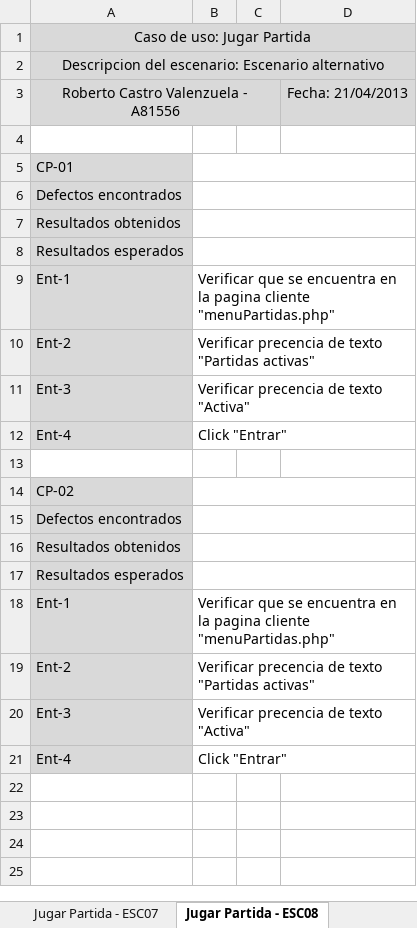
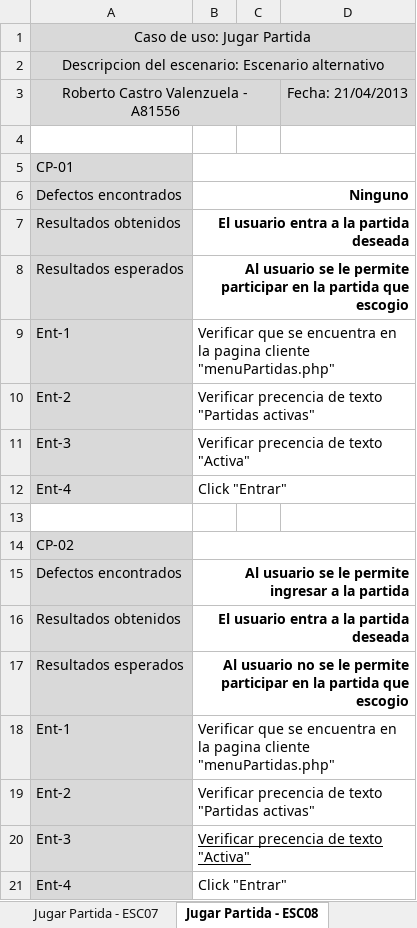
Before and after one commit to BacteriumDev/Bacterium, an Excel workbook: Documentacion/Segunda Entrega/A81556_A96812/Proyecto_Pruebas/A81556/Jugar Partida/TablaReporteJugarPartida.xlsx, sheet Jugar Partida - ESC08, drawn as a sheet; values as stored, in another font and other column widths than the file's, no borders; the diff names each change by its address in the sheet, - before the commit and + after, or states it on an @@ line.

Commit message:
Reporte casos de prueba CUS jugar partida
archivos de excel

```diff
--- a/Documentacion/Segunda Entrega/A81556_A96812/Proyecto_Pruebas/A81556/Jugar Partida/TablaReporteJugarPartida.xlsx (sheet Jugar Partida - ESC08)
+++ b/Documentacion/Segunda Entrega/A81556_A96812/Proyecto_Pruebas/A81556/Jugar Partida/TablaReporteJugarPartida.xlsx (sheet Jugar Partida - ESC08)
-B6: (empty)
+B6: Ninguno
-B7: (empty)
+B7: El usuario entra a la partida deseada
-B8: (empty)
+B8: Al usuario se le permite participar en la partida que escogio
-B15: (empty)
+B15: Al usuario se le permite ingresar a la partida
-B16: (empty)
+B16: El usuario entra a la partida deseada
-B17: (empty)
+B17: Al usuario no se le permite participar en la partida que escogio
-B20 underline: off
+B20 underline: on
```
Also changed, not shown: sheet Jugar Partida - ESC01, sheet Jugar Partida - ESC05, sheet Jugar Partida - ESC06, sheet Jugar Partida - ESC04, sheet Jugar Partida - ESC07.
